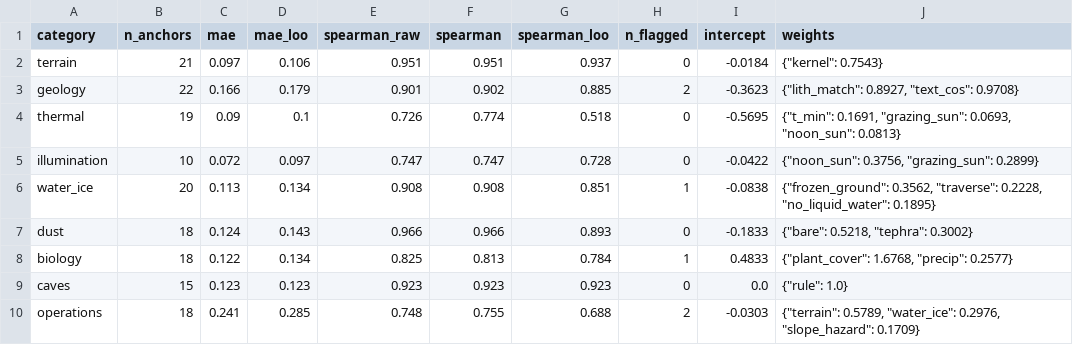
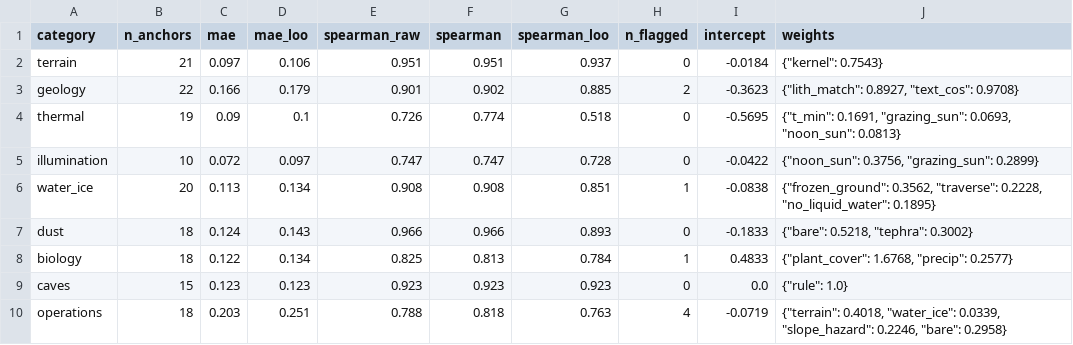
Before and after one commit to Talmzr/Earth-analog-finder, a CSV file: results/calibration_summary.csv, drawn as a sheet.

```diff
--- a/results/calibration_summary.csv
+++ b/results/calibration_summary.csv
@@ -9,2 +9,2 @@ biology,18,0.122,0.134,0.825,0.813,0.784,1,0.4833,"{""plant_cover"": 1.6768, ""p
 caves,15,0.123,0.123,0.923,0.923,0.923,0,0.0,"{""rule"": 1.0}"
-operations,18,0.241,0.285,0.748,0.755,0.688,2,-0.0303,"{""terrain"": 0.5789, ""water_ice"": 0.2976, ""slope_hazard"": 0.1709}"
+operations,18,0.203,0.251,0.788,0.818,0.763,4,-0.0719,"{""terrain"": 0.4018, ""water_ice"": 0.0339, ""slope_hazard"": 0.2246, ""bare"": 0.2958}"
```
Also changed, not shown: results/anchor_residuals.csv, results/top_analogs.csv, 47 other files.
